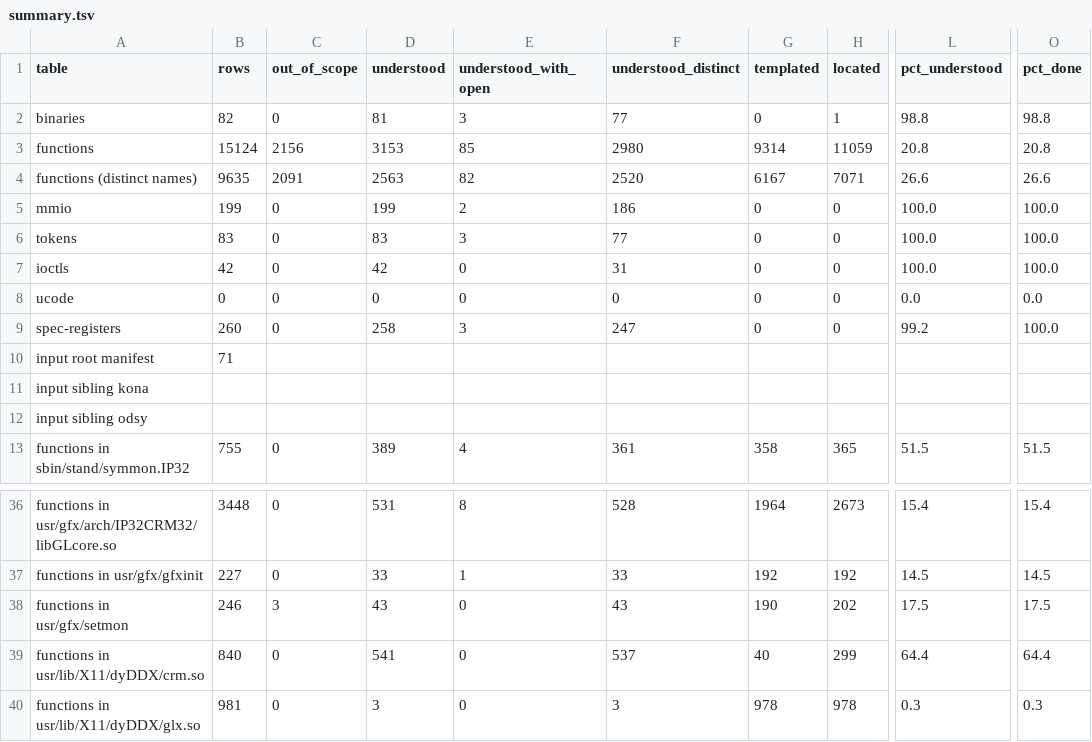
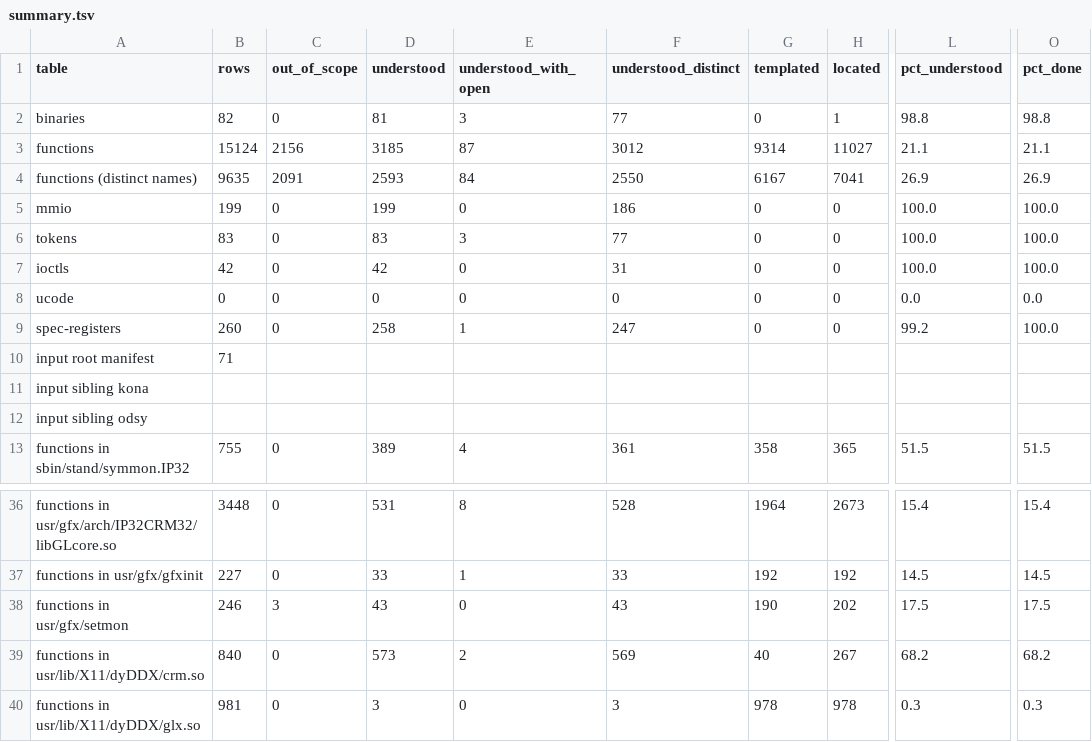
Before and after one commit to jamesbraid/crime, a TSV file: generated/inventory/summary.tsv, drawn as a sheet; only a part is shown, gaps mark what is left out; the diff names each change by its address in the sheet, - before the commit and + after, or states it on an @@ line.

Commit message:
crime: read the roles of 36 more routines (Haiku wave 1, sample-audited)
The X module's crm.so had 37 routines in the batch with no roles
recorded for them. Only nfbSetStereoBuffer already had an entry, so
36 are new. Their roles go into one page for the binary, with the
routines that were named but not read listed at the end so the next
pass knows where to start.

The 140 libGL routines in the same batch are not repeated here. They
already have entries in the opengl readings page for the same binary
path, so they were dropped rather than given a second entry.

Regenerating the inventory moves understood functions from 3153 to
3185 (of 15124 rows, 2156 out of scope). Four of the 36 are not
counted: miLineOnePoint..AO, miBSPolySegment..AAB, miBSPolyArc..CAB
and miResizeBackingStore..CBB each say "Not decoded" about part of
their behaviour, which the inventory treats as a hedge and grades
located. Their wording needs a rewrite by whoever owns the entry.

```diff
--- a/generated/inventory/summary.tsv
+++ b/generated/inventory/summary.tsv
-D3 (understood): 3153
+D3 (understood): 3185
-E3 (understood_with_open): 85
+E3 (understood_with_open): 87
-F3 (understood_distinct): 2980
+F3 (understood_distinct): 3012
-H3 (located): 11059
+H3 (located): 11027
-L3 (pct_understood): 20.8
+L3 (pct_understood): 21.1
-O3 (pct_done): 20.8
+O3 (pct_done): 21.1
-D4 (understood): 2563
+D4 (understood): 2593
-E4 (understood_with_open): 82
+E4 (understood_with_open): 84
-F4 (understood_distinct): 2520
+F4 (understood_distinct): 2550
-H4 (located): 7071
+H4 (located): 7041
-L4 (pct_understood): 26.6
+L4 (pct_understood): 26.9
-O4 (pct_done): 26.6
+O4 (pct_done): 26.9
-E5 (understood_with_open): 2
+E5 (understood_with_open): 0
-E9 (understood_with_open): 3
+E9 (understood_with_open): 1
-D39 (understood): 541
+D39 (understood): 573
-E39 (understood_with_open): 0
+E39 (understood_with_open): 2
-F39 (understood_distinct): 537
+F39 (understood_distinct): 569
-H39 (located): 299
+H39 (located): 267
-L39 (pct_understood): 64.4
+L39 (pct_understood): 68.2
-O39 (pct_done): 64.4
+O39 (pct_done): 68.2
```
Also changed, not shown: 3 other files.
